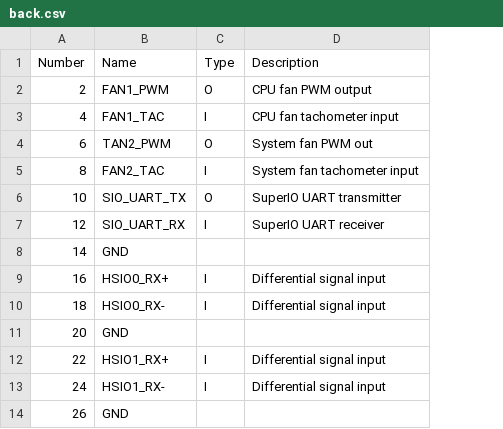
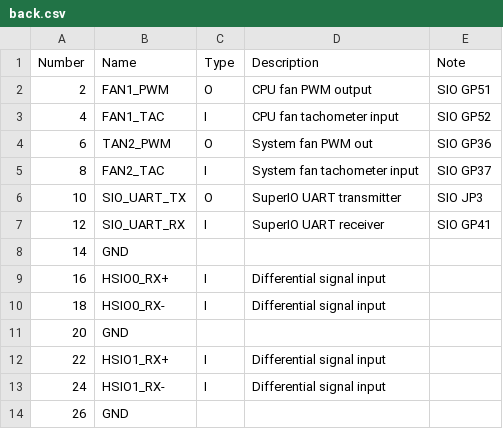
Before and after one commit to LattePandaTeam/LattePanda-Mu, a CSV file: Electricals/Pinouts/back.csv, drawn as a sheet; only a part is shown; the diff names each change by its address in the sheet, - before the commit and + after, or states it on an @@ line.

Commit message:
Additional Pin Descriptions

```diff
--- a/Electricals/Pinouts/back.csv
+++ b/Electricals/Pinouts/back.csv
+column E (Note), rows 2-7: SIO GP51 | SIO GP52 | SIO GP36 | SIO GP37 | SIO JP3 | SIO GP41
```
Also changed, not shown: Electricals/Pinouts/front.csv.
